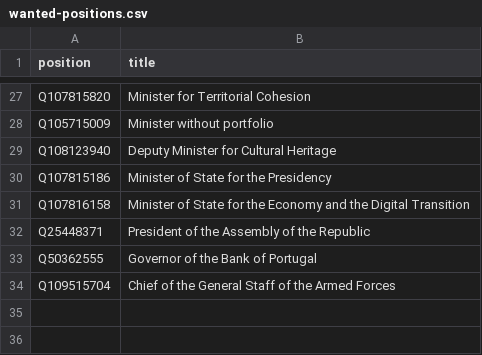
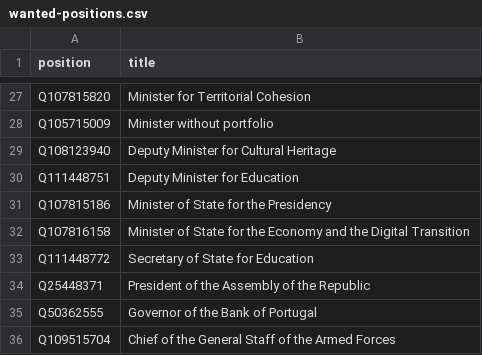
Before and after one commit to every-politician-scrapers/portugal-cabinet, a CSV file: wikidata/wanted-positions.csv, drawn as a sheet; only a part is shown, gaps mark what is left out; the diff names each change by its address in the sheet, - before the commit and + after, or states it on an @@ line.

Commit message:
add junior Education positions

```diff
--- a/wikidata/wanted-positions.csv
+++ b/wikidata/wanted-positions.csv
+row 30: Q111448751 | Deputy Minister for Education
+row 33: Q111448772 | Secretary of State for Education
```
